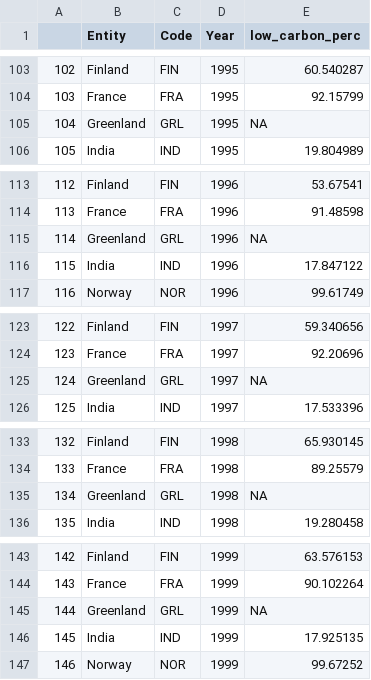
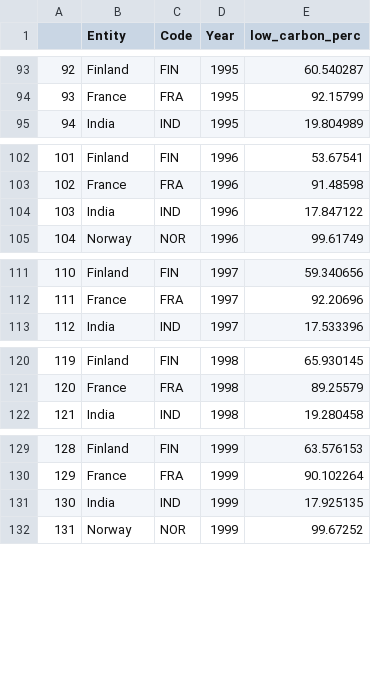
Before and after one commit to bedw0004/FIT3179, a CSV file: datavis2/data/share_elec_low_carbon_filtered.csv, drawn as a sheet; only a part is shown, gaps mark what is left out; the diff covers the shown part only; the diff names each change by its address in the sheet, - before the commit and + after, or states it on an @@ line.

Commit message:
no greenland

```diff
--- a/datavis2/data/share_elec_low_carbon_filtered.csv
+++ b/datavis2/data/share_elec_low_carbon_filtered.csv
@@ column A renumbered from row 5 down @@
-row 105: 104 | Greenland | GRL | 1995 | NA
-row 115: 114 | Greenland | GRL | 1996 | NA
-row 125: 124 | Greenland | GRL | 1997 | NA
-row 135: 134 | Greenland | GRL | 1998 | NA
-row 145: 144 | Greenland | GRL | 1999 | NA
```
Also changed, not shown: 33 removed rows elsewhere in this file, 2 other files.
